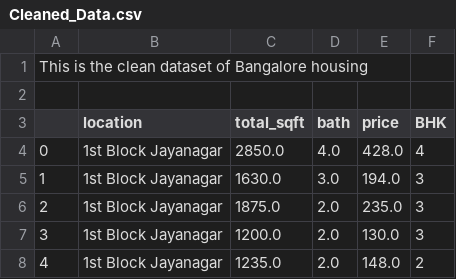
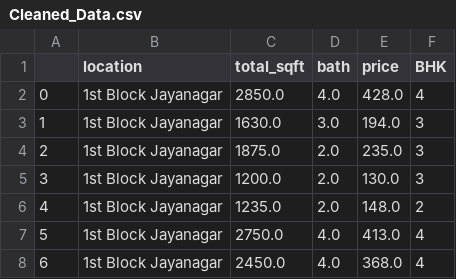
Before and after one commit to digihackr/House-Price-Predictor-, a CSV file: Cleaned_Data.csv, drawn as a sheet; only a part is shown; the shorter side is filled out with more unchanged rows.

Commit message:
Update Cleaned_Data.csv

```diff
--- a/Cleaned_Data.csv
+++ b/Cleaned_Data.csv
@@ -1,3 +1 @@
-This is the clean dataset of Bangalore housing
-
 ,location,total_sqft,bath,price,BHK
```
